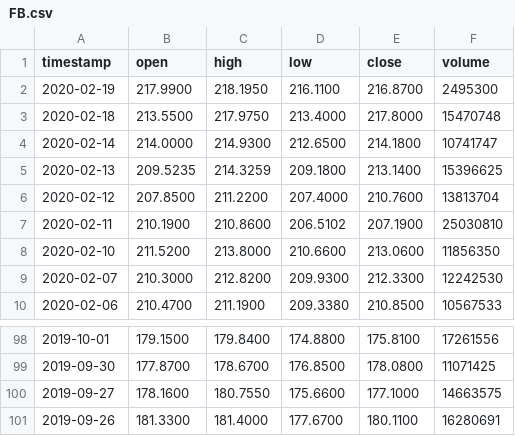
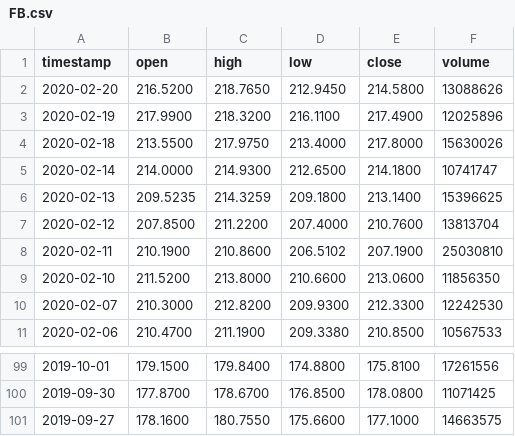
Before and after one commit to cnj14/robo_advisor, a CSV file: data/FB.csv, drawn as a sheet; only a part is shown, gaps mark what is left out.

```diff
--- a/data/FB.csv
+++ b/data/FB.csv
@@ -1,4 +1,5 @@
 timestamp,open,high,low,close,volume
-2020-02-19,217.9900,218.1950,216.1100,216.8700,2495300
-2020-02-18,213.5500,217.9750,213.4000,217.8000,15470748
+2020-02-20,216.5200,218.7650,212.9450,214.5800,13088626
+2020-02-19,217.9900,218.3200,216.1100,217.4900,12025896
+2020-02-18,213.5500,217.9750,213.4000,217.8000,15630026
 2020-02-14,214.0000,214.9300,212.6500,214.1800,10741747
@@ -100,2 +101 @@ timestamp,open,high,low,close,volume
 2019-09-27,178.1600,180.7550,175.6600,177.1000,14663575
-2019-09-26,181.3300,181.4000,177.6700,180.1100,16280691
```
Also changed, not shown: data/AAPL.csv, data/ATVI.csv, 9 other files.
